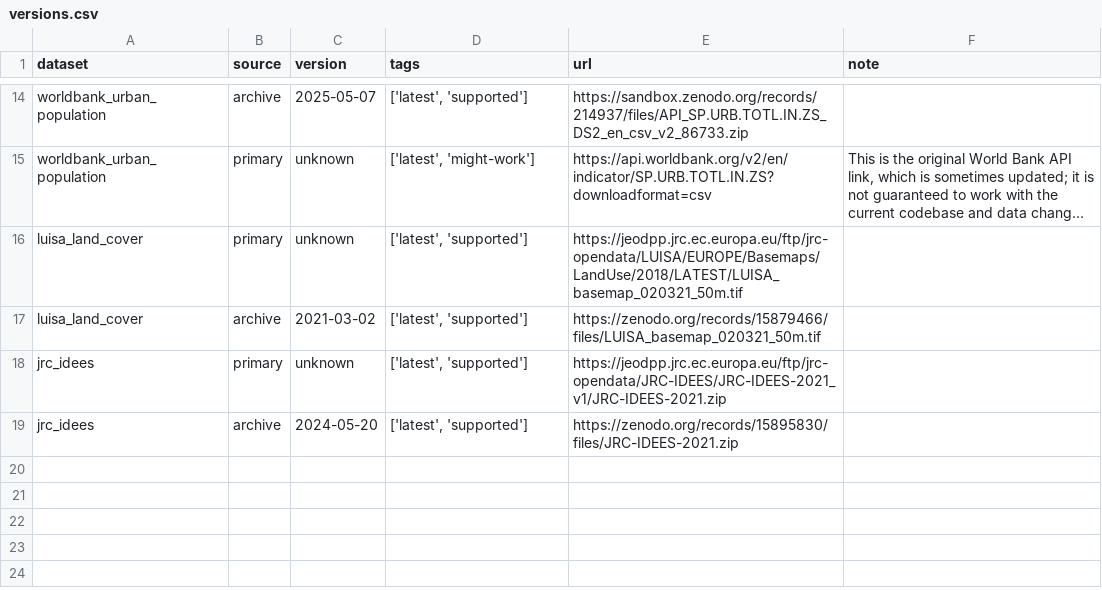
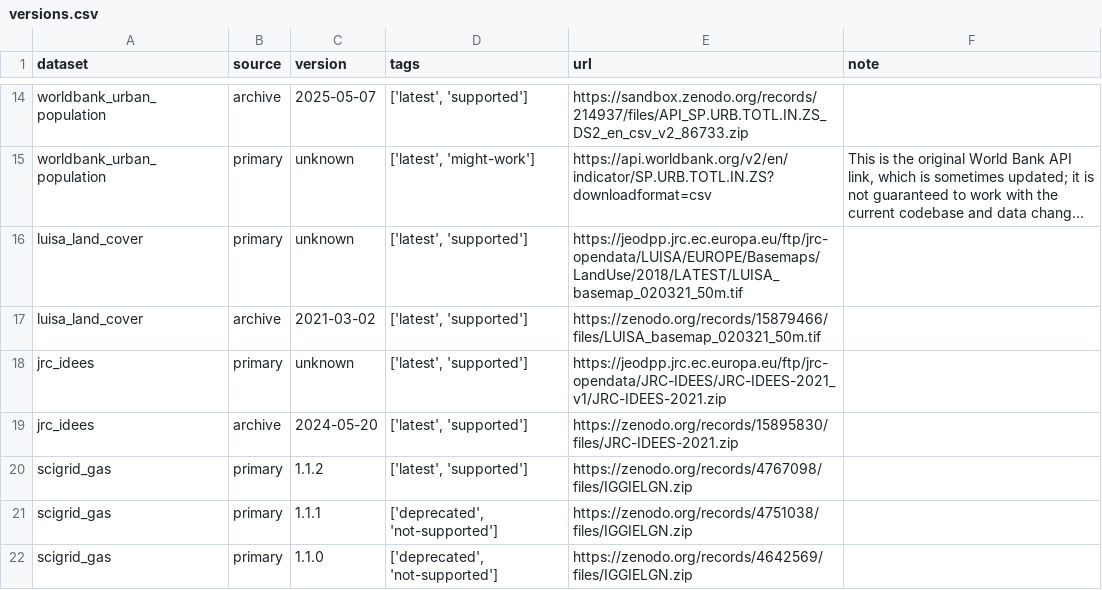
Before and after one commit to open-energy-transition/pypsa-eur, a CSV file: data/versions.csv, drawn as a sheet; only a part is shown, gaps mark what is left out; long unchanged cells end in ….

Commit message:
Scigrid gas network - versioning implementation

```diff
--- a/data/versions.csv
+++ b/data/versions.csv
@@ -19 +19,4 @@
 "jrc_idees","archive","2024-05-20","['latest', 'supported']","https://zenodo.org/records/15895830/files/JRC-IDEES-2021.zip",""
+"scigrid_gas","primary","1.1.2","['latest', 'supported']","https://zenodo.org/records/4767098/files/IGGIELGN.zip",""
+"scigrid_gas","primary","1.1.1","['deprecated', 'not-supported']","https://zenodo.org/records/4751038/files/IGGIELGN.zip",""
+"scigrid_gas","primary","1.1.0","['deprecated', 'not-supported']","https://zenodo.org/records/4642569/files/IGGIELGN.zip",""
```
Also changed, not shown: doc/data_inventory.csv, 3 other files.
